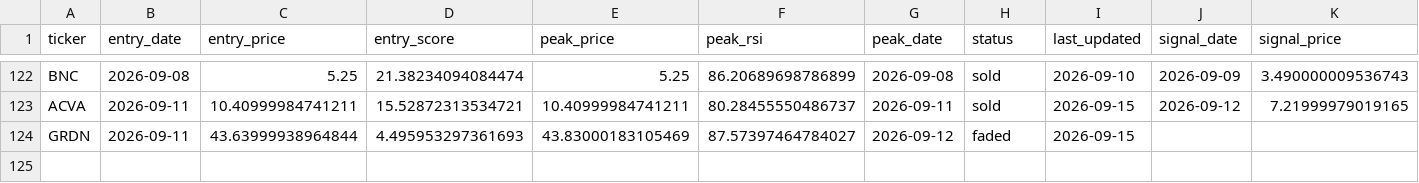
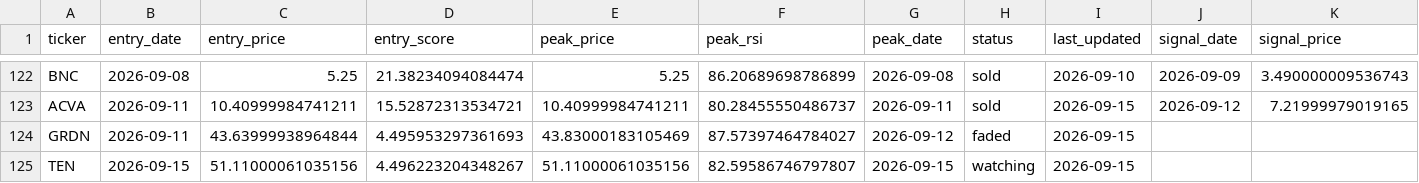
Before and after one commit to kgb1970-gh/stock-crash-tracker, a CSV file: data/watchlist.csv, drawn as a sheet; only a part is shown, gaps mark what is left out; rows hold the shown columns only; the diff names each change by its address in the sheet, - before the commit and + after, or states it on an @@ line.

```diff
--- a/data/watchlist.csv
+++ b/data/watchlist.csv
+row 125: TEN | 2026-09-15 | 51.11000061035156 | 4.496223204348267 | 51.11000061035156 | 82.59586746797807 | 2026-09-15 | watching | 2026-09-15
```
Also changed, not shown: data/alerts.csv, data/watchlist_history.csv.
